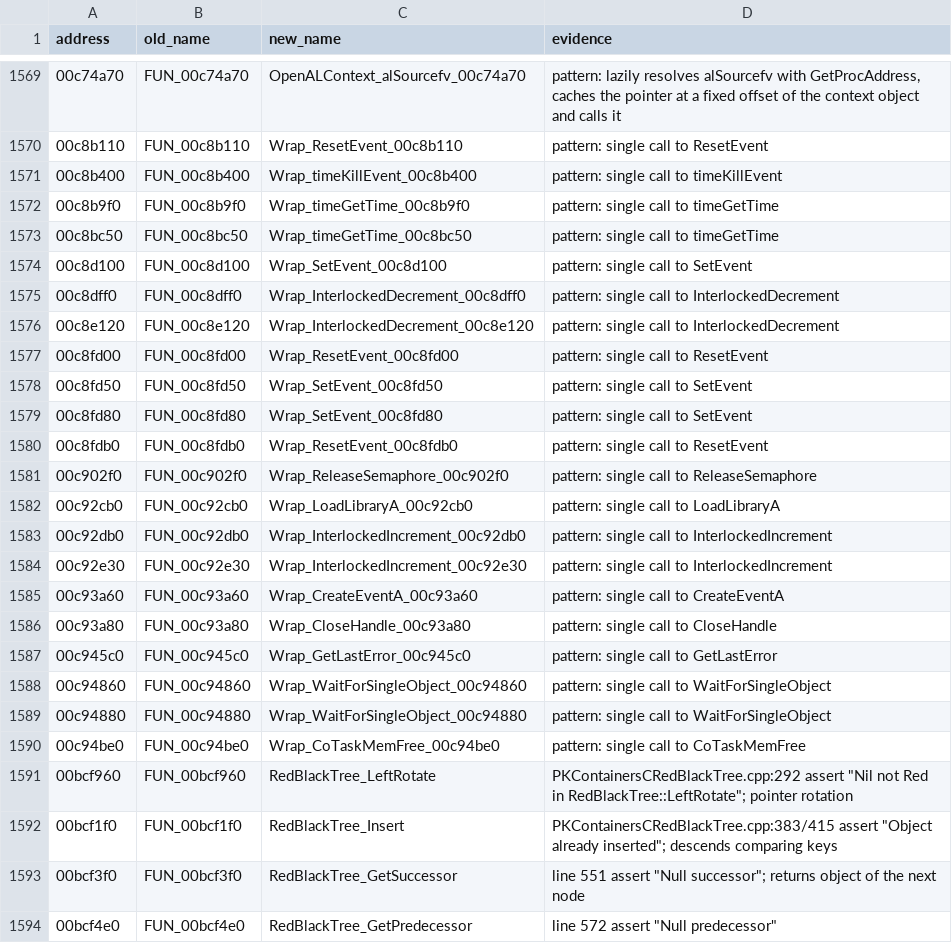
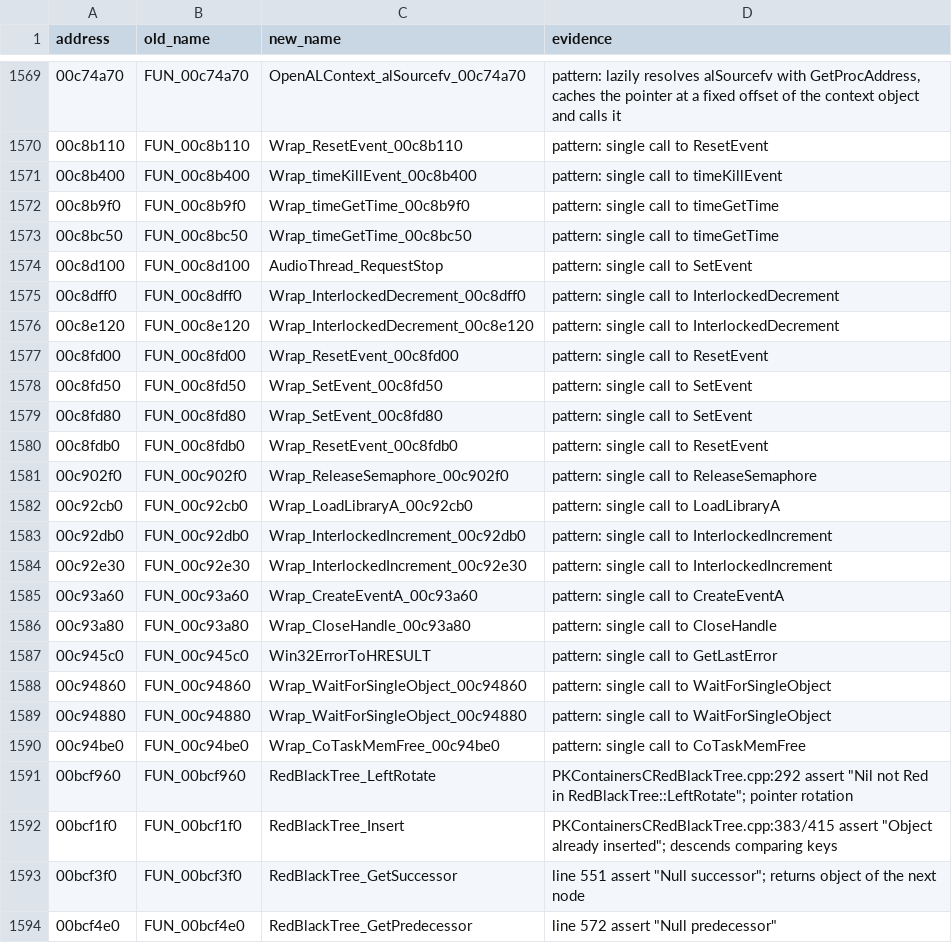
Before and after one commit to mwthink/TheMoviesGame-DecompWeb, a CSV file: renames.csv, drawn as a sheet; only a part is shown, gaps mark what is left out.

```diff
--- a/renames.csv
+++ b/renames.csv
@@ -1573,3 +1573,3 @@ address,old_name,new_name,evidence
 00c8bc50,FUN_00c8bc50,Wrap_timeGetTime_00c8bc50,pattern: single call to timeGetTime
-00c8d100,FUN_00c8d100,Wrap_SetEvent_00c8d100,pattern: single call to SetEvent
+00c8d100,FUN_00c8d100,AudioThread_RequestStop,pattern: single call to SetEvent
 00c8dff0,FUN_00c8dff0,Wrap_InterlockedDecrement_00c8dff0,pattern: single call to InterlockedDecrement
@@ -1586,3 +1586,3 @@ address,old_name,new_name,evidence
 00c93a80,FUN_00c93a80,Wrap_CloseHandle_00c93a80,pattern: single call to CloseHandle
-00c945c0,FUN_00c945c0,Wrap_GetLastError_00c945c0,pattern: single call to GetLastError
+00c945c0,FUN_00c945c0,Win32ErrorToHRESULT,pattern: single call to GetLastError
 00c94860,FUN_00c94860,Wrap_WaitForSingleObject_00c94860,pattern: single call to WaitForSingleObject
```
Also changed, not shown: 6 other files.
